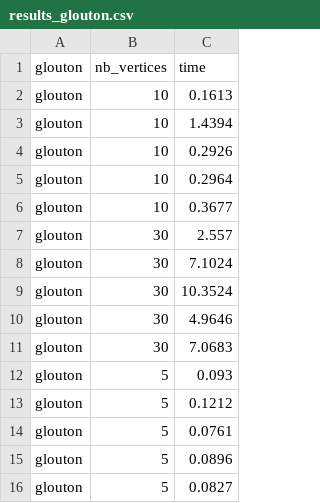
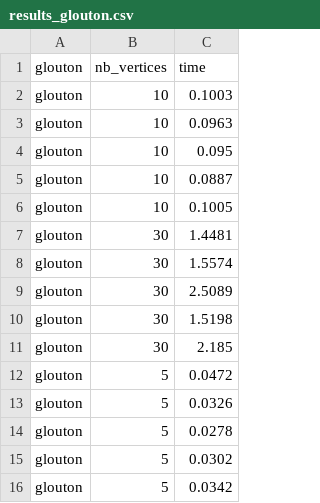
Before and after one commit to digitalmaxime/Algorithme_avance, a CSV file: tp2/results_glouton.csv, drawn as a sheet.

```diff
--- a/tp2/results_glouton.csv
+++ b/tp2/results_glouton.csv
@@ -1,16 +1,16 @@
 glouton; nb_vertices; time
-glouton;10;0.1613;
-glouton;10;1.4394;
-glouton;10;0.2926;
-glouton;10;0.2964;
-glouton;10;0.3677;
-glouton;30;2.557;
-glouton;30;7.1024;
-glouton;30;10.3524;
-glouton;30;4.9646;
-glouton;30;7.0683;
-glouton;5;0.093;
-glouton;5;0.1212;
-glouton;5;0.0761;
-glouton;5;0.0896;
-glouton;5;0.0827;
+glouton;10;0.1003;
+glouton;10;0.0963;
+glouton;10;0.095;
+glouton;10;0.0887;
+glouton;10;0.1005;
+glouton;30;1.4481;
+glouton;30;1.5574;
+glouton;30;2.5089;
+glouton;30;1.5198;
+glouton;30;2.185;
+glouton;5;0.0472;
+glouton;5;0.0326;
+glouton;5;0.0278;
+glouton;5;0.0302;
+glouton;5;0.0342;
```
Also changed, not shown: tp2/results_branch_bound.csv, 26 other files.
